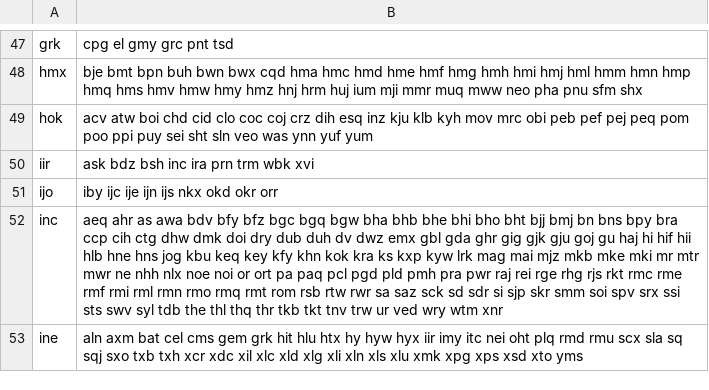
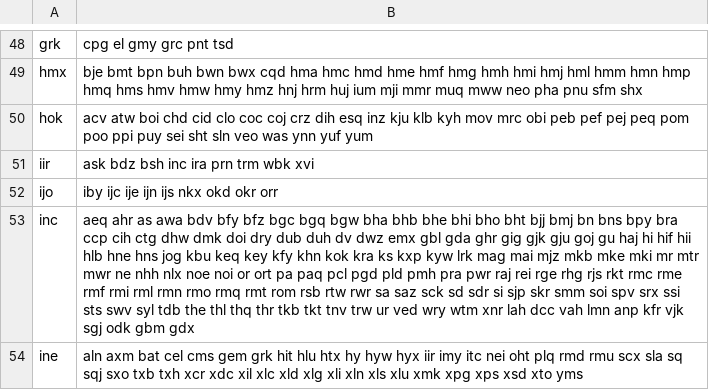
Before and after one commit to conradarcturus/lang-metadata, a TSV file: public/iso/familiesToLanguages.tsv, drawn as a sheet; only a part is shown, gaps mark what is left out; the diff covers the shown part only.

```diff
--- a/public/iso/familiesToLanguages.tsv
+++ b/public/iso/familiesToLanguages.tsv
@@ -51,3 +52,3 @@ iir	ask bdz bsh inc ira prn trm wbk xvi
 ijo	iby ijc ije ijn ijs nkx okd okr orr
-inc	aeq ahr as awa bdv bfy bfz bgc bgq bgw bha bhb bhe bhi bho bht bjj bmj bn bns bpy bra ccp cih ctg dhw dmk doi dry dub duh dv dwz emx gbl gda ghr gig gjk gju goj gu haj hi hif hii hlb hne hns jog kbu keq key kfy khn kok kra ks kxp kyw lrk mag mai mjz mkb mke mki mr mtr mwr ne nhh nlx noe noi or ort pa paq pcl pgd pld pmh pra pwr raj rei rge rhg rjs rkt rmc rme rmf rmi rml rmn rmo rmq rmt rom rsb rtw rwr sa saz sck sd sdr si sjp skr smm soi spv srx ssi sts swv syl tdb the thl thq thr tkb tkt tnv trw ur ved wry wtm xnr
+inc	aeq ahr as awa bdv bfy bfz bgc bgq bgw bha bhb bhe bhi bho bht bjj bmj bn bns bpy bra ccp cih ctg dhw dmk doi dry dub duh dv dwz emx gbl gda ghr gig gjk gju goj gu haj hi hif hii hlb hne hns jog kbu keq key kfy khn kok kra ks kxp kyw lrk mag mai mjz mkb mke mki mr mtr mwr ne nhh nlx noe noi or ort pa paq pcl pgd pld pmh pra pwr raj rei rge rhg rjs rkt rmc rme rmf rmi rml rmn rmo rmq rmt rom rsb rtw rwr sa saz sck sd sdr si sjp skr smm soi spv srx ssi sts swv syl tdb the thl thq thr tkb tkt tnv trw ur ved wry wtm xnr lah dcc vah lmn anp kfr vjk sgj odk gbm gdx
 ine	aln axm bat cel cms gem grk hit hlu htx hy hyw hyx iir imy itc nei oht plq rmd rmu scx sla sq sqj sxo txb txh xcr xdc xil xlc xld xlg xli xln xls xlu xmk xpg xps xsd xto yms
```
Also changed, not shown: 2 added rows, 1 removed row and 15 edited cells elsewhere in this file, public/languages.tsv, public/languages200.tsv, 1 other file.
